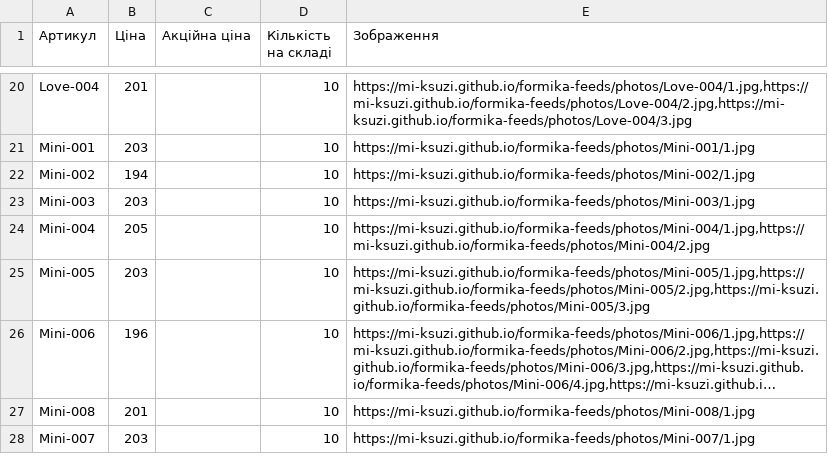
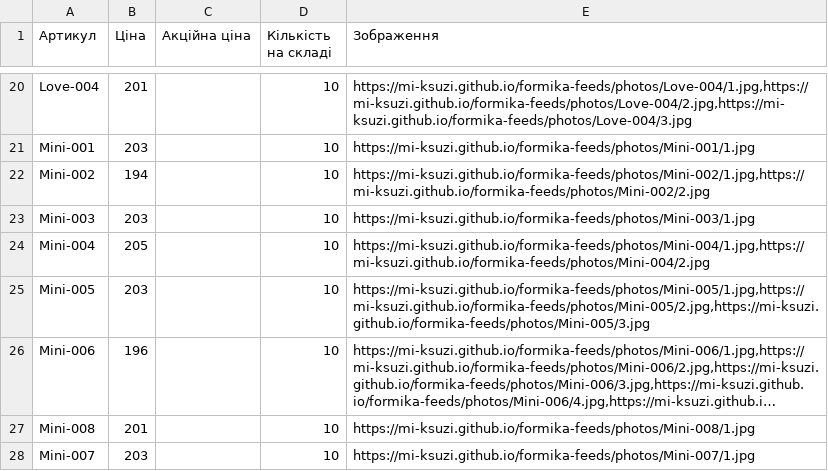
Before and after one commit to Mi-Ksuzi/formika-feeds, a CSV file: feeds/formika-update.csv, drawn as a sheet; only a part is shown, gaps mark what is left out; long unchanged cells end in ….

```diff
--- a/feeds/formika-update.csv
+++ b/feeds/formika-update.csv
@@ -21,3 +21,3 @@ Love-004,201,,10,"https://mi-ksuzi.github.io/formika-feeds/photos/Love-004/1.jpg
 Mini-001,203,,10,https://mi-ksuzi.github.io/formika-feeds/photos/Mini-001/1.jpg
-Mini-002,194,,10,https://mi-ksuzi.github.io/formika-feeds/photos/Mini-002/1.jpg
+Mini-002,194,,10,"https://mi-ksuzi.github.io/formika-feeds/photos/Mini-002/1.jpg,https://mi-ksuzi.github.io/formika-feeds/photos/Mini-002/2.jpg"
 Mini-003,203,,10,https://mi-ksuzi.github.io/formika-feeds/photos/Mini-003/1.jpg
```
Also changed, not shown: feeds/prom-update.csv, 5 other files.
